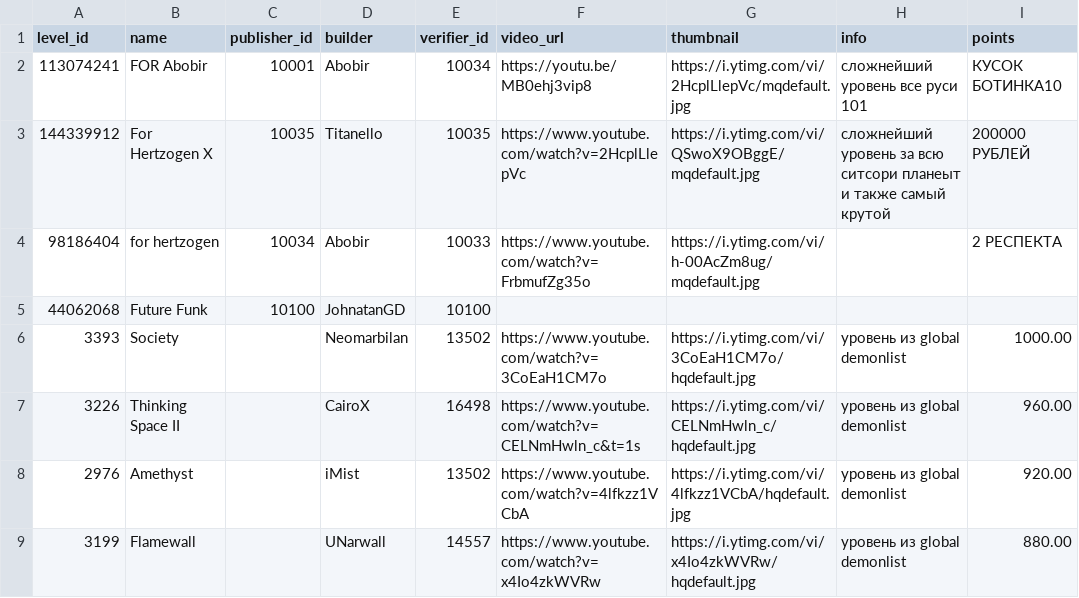
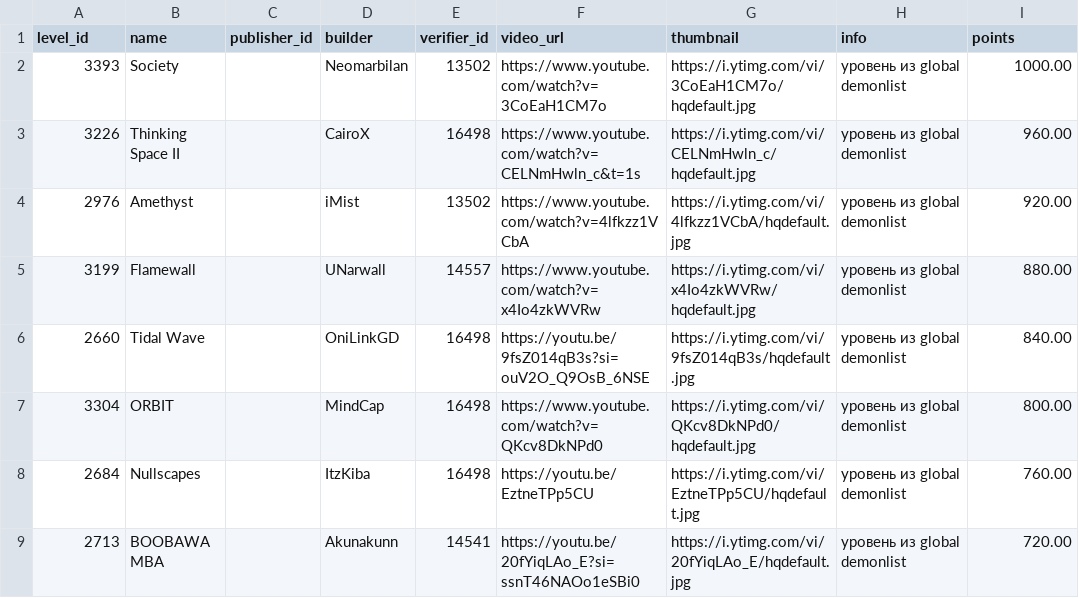
Before and after one commit to hertzzzzzz/h-cr, a CSV file: Levels.csv, drawn as a sheet; only a part is shown; the shorter side is filled out with more unchanged rows.

```diff
--- a/Levels.csv
+++ b/Levels.csv
@@ -1,6 +1,2 @@
 level_id,name,publisher_id,builder,verifier_id,video_url,thumbnail,info,points
-113074241,FOR Abobir,10001,Abobir,10034,https://youtu.be/MB0ehj3vip8,https://i.ytimg.com/vi/2HcplLlepVc/mqdefault.jpg,сложнейший уровень все руси 101,КУСОК БОТИНКА10
-144339912,For Hertzogen X,10035,Titanello,10035,https://www.youtube.com/watch?v=2HcplLlepVc,https://i.ytimg.com/vi/QSwoX9OBggE/mqdefault.jpg,сложнейший уровень за всю ситсори планеыт и также самый крутой,200000 РУБЛЕЙ
-98186404,for hertzogen,10034,Abobir,10033,https://www.youtube.com/watch?v=FrbmufZg35o,https://i.ytimg.com/vi/h-00AcZm8ug/mqdefault.jpg,,2 РЕСПЕКТА
-44062068,Future Funk,10100,JohnatanGD,10100,,,,
 3393,Society,,Neomarbilan,13502,https://www.youtube.com/watch?v=3CoEaH1CM7o,https://i.ytimg.com/vi/3CoEaH1CM7o/hqdefault.jpg,уровень из global demonlist,1000.00
```
Also changed, not shown: 2 other files.
